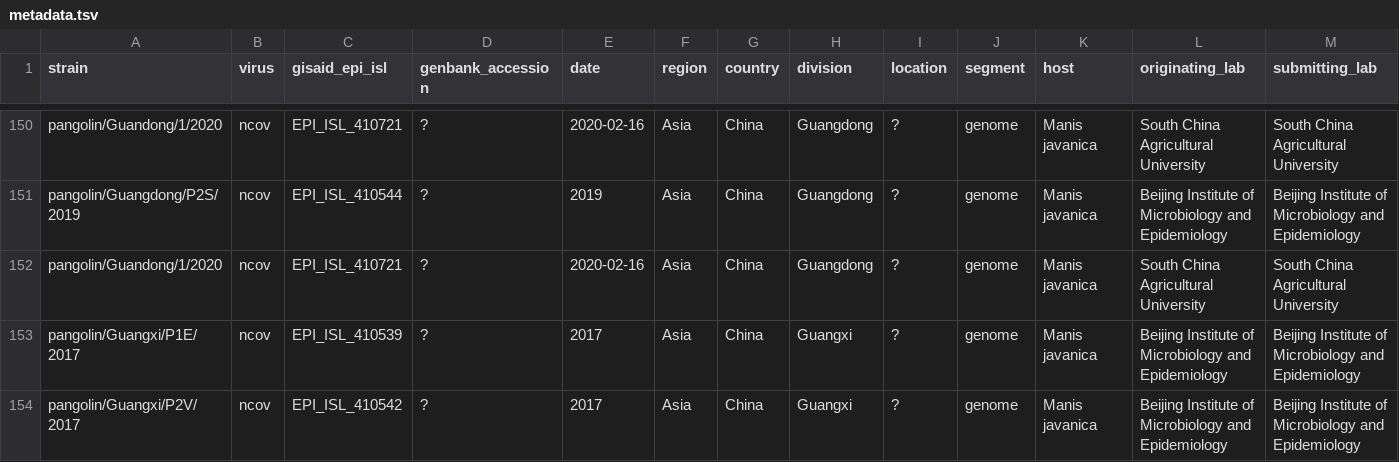
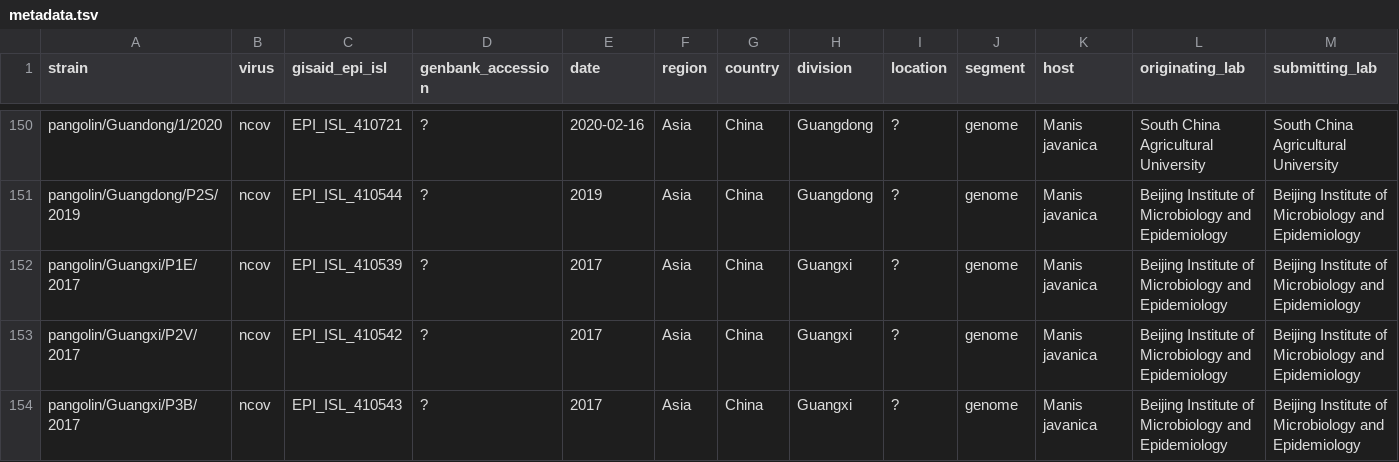
Before and after one commit to brianpardy/ncov, a TSV file: data/metadata.tsv, drawn as a sheet; only a part is shown, gaps mark what is left out; the shorter side is filled out with more unchanged rows; rows hold the shown columns only; the diff names each change by its address in the sheet, - before the commit and + after, or states it on an @@ line.

Commit message:
fix dupe pangolin/Guandong/1/2020

```diff
--- a/data/metadata.tsv
+++ b/data/metadata.tsv
-row 152: pangolin/Guandong/1/2020 | ncov | EPI_ISL_410721 | ? | 2020-02-16 | Asia | China | Guangdong | ? | genome | Manis javanica | South China Agricultural University | South China Agricultural University
```
